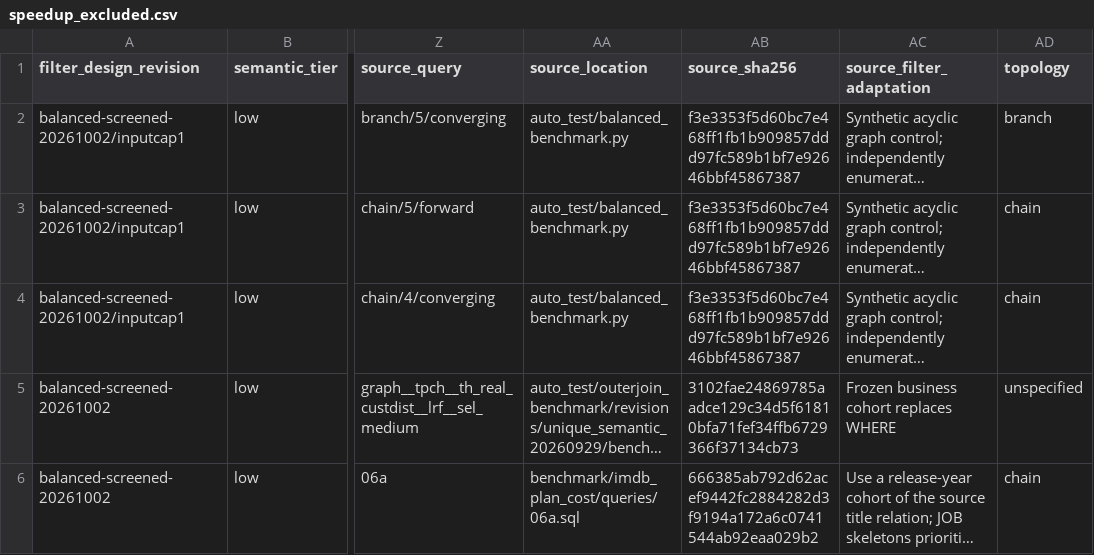
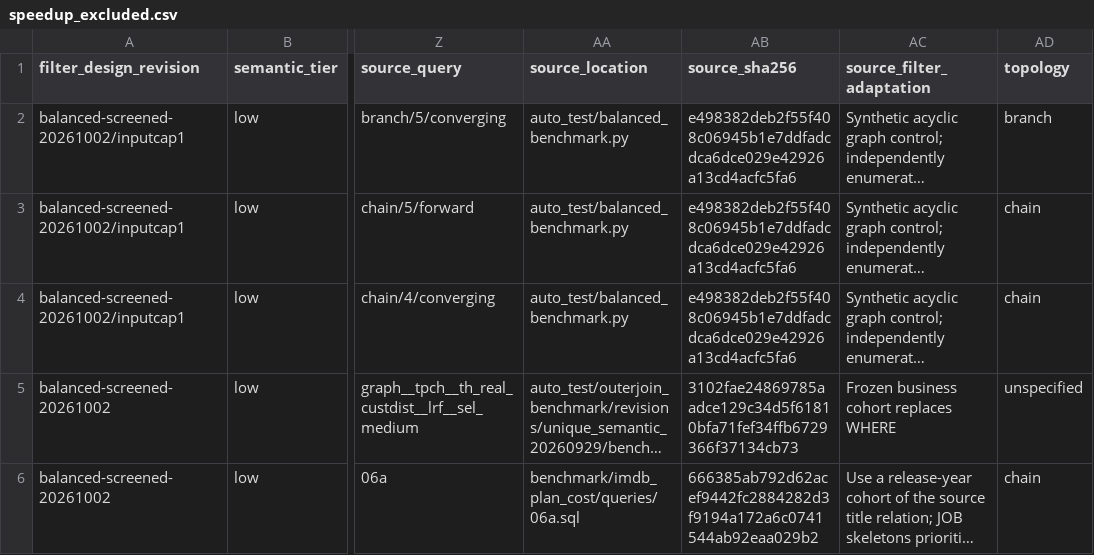
Before and after one commit to ChampionNan/DuckOuterYan, a CSV file: auto_test/outerjoin_benchmark/benchmark/speedup_excluded.csv, drawn as a sheet; only a part is shown, gaps mark what is left out; long unchanged cells end in …; the diff names each change by its address in the sheet, - before the commit and + after, or states it on an @@ line.

Commit message:
Default benchmark timing to five-run medians and sync active corpus

```diff
--- a/auto_test/outerjoin_benchmark/benchmark/speedup_excluded.csv
+++ b/auto_test/outerjoin_benchmark/benchmark/speedup_excluded.csv
-AB2:AB4 (source_sha256): f3e3353f5d60bc7e468ff1fb1b909857ddd97fc589b1bf7e92646bbf45867387
+AB2:AB4 (source_sha256): e498382deb2f55f408c06945b1e7ddfadcdca6dce029e42926a13cd4acfc5fa6
```
Also changed, not shown: 32 other files.
